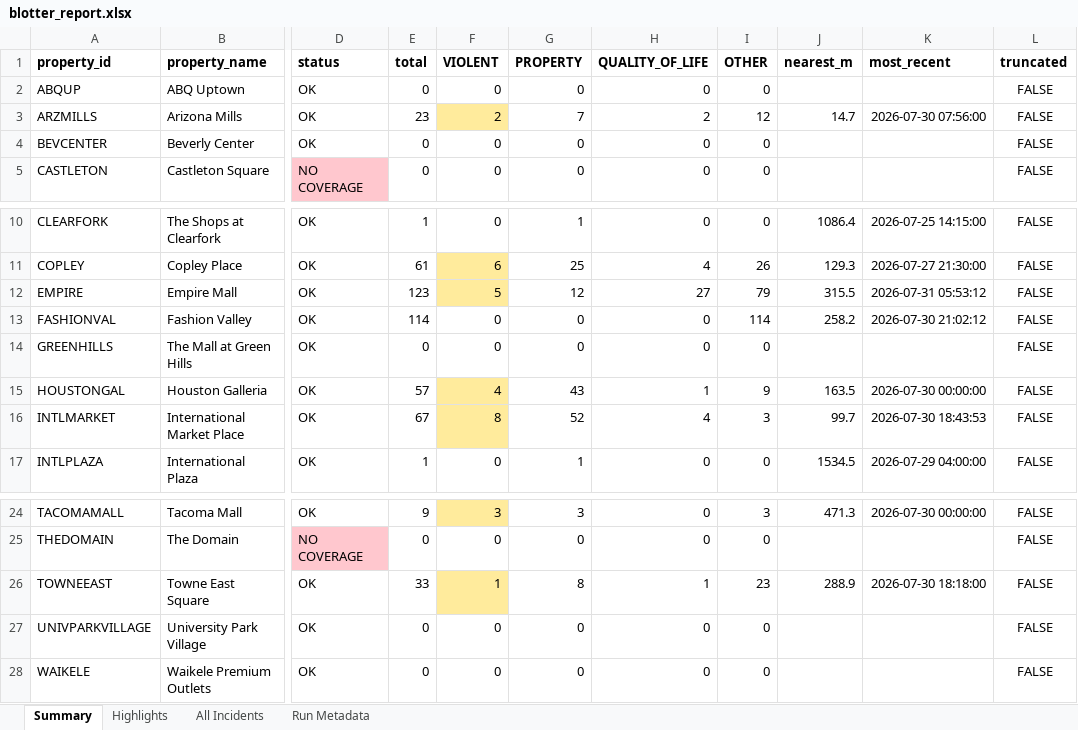
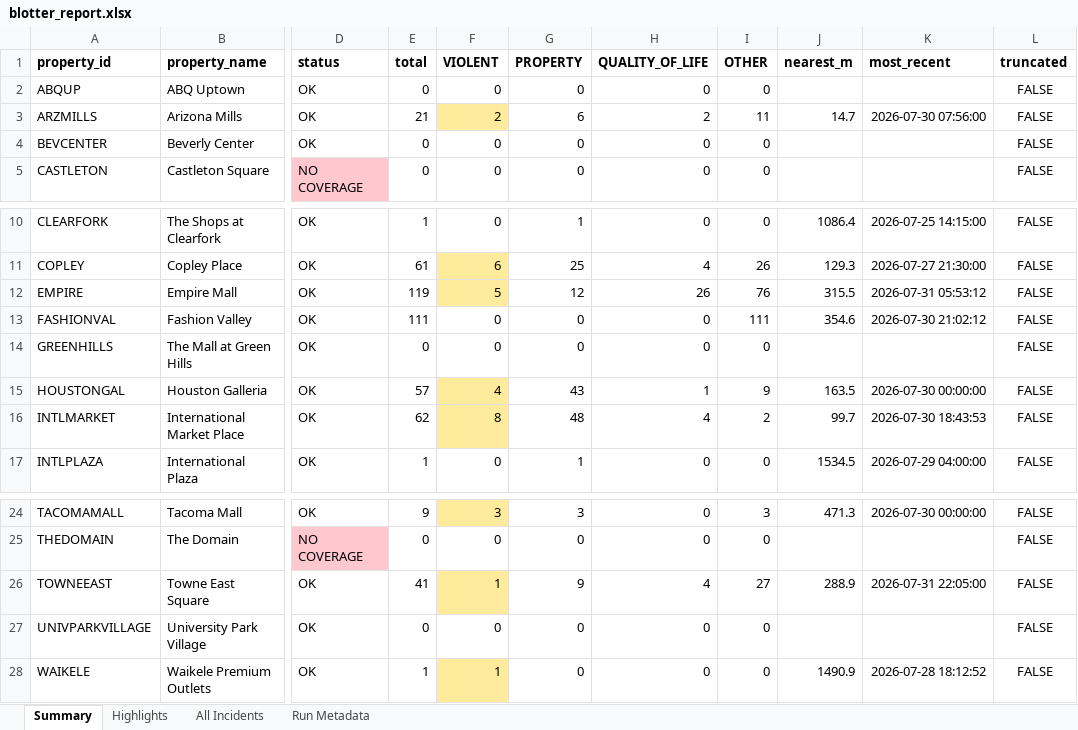
Before and after one commit to lordnader2002-sudo/Blotter_Reports, an Excel workbook: reports/2026-08-01/blotter_report.xlsx, sheet Summary, drawn as a sheet; only a part is shown, gaps mark what is left out; values as stored, in another font and other column widths than the file's, no borders; the diff names each change by its address in the sheet, - before the commit and + after, or states it on an @@ line.

```diff
--- a/reports/2026-08-01/blotter_report.xlsx (sheet Summary)
+++ b/reports/2026-08-01/blotter_report.xlsx (sheet Summary)
-E3 (total): 23
+E3 (total): 21
-G3 (PROPERTY): 7
+G3 (PROPERTY): 6
-I3 (OTHER): 12
+I3 (OTHER): 11
-E12 (total): 123
+E12 (total): 119
-H12 (QUALITY_OF_LIFE): 27
+H12 (QUALITY_OF_LIFE): 26
-I12 (OTHER): 79
+I12 (OTHER): 76
-E13 (total): 114
+E13 (total): 111
-I13 (OTHER): 114
+I13 (OTHER): 111
-J13 (nearest_m): 258.2
+J13 (nearest_m): 354.6
-E16 (total): 67
+E16 (total): 62
-G16 (PROPERTY): 52
+G16 (PROPERTY): 48
-I16 (OTHER): 3
+I16 (OTHER): 2
-E26 (total): 33
+E26 (total): 41
-G26 (PROPERTY): 8
+G26 (PROPERTY): 9
-H26 (QUALITY_OF_LIFE): 1
+H26 (QUALITY_OF_LIFE): 4
-I26 (OTHER): 23
+I26 (OTHER): 27
-K26 (most_recent): 2026-07-30 18:18:00
+K26 (most_recent): 2026-07-31 22:05:00
-E28 (total): 0
+E28 (total): 1
-F28 (VIOLENT): 0
+F28 (VIOLENT): 1
-F28 fill: none
+F28 fill: #FFEB9C
-J28 (nearest_m): (empty)
+J28 (nearest_m): 1490.9
-K28 (most_recent): (empty)
+K28 (most_recent): 2026-07-28 18:12:52
```
Also changed, not shown: sheet All Incidents, sheet Run Metadata, reports/latest/blotter_report.xlsx, 6 other files.
